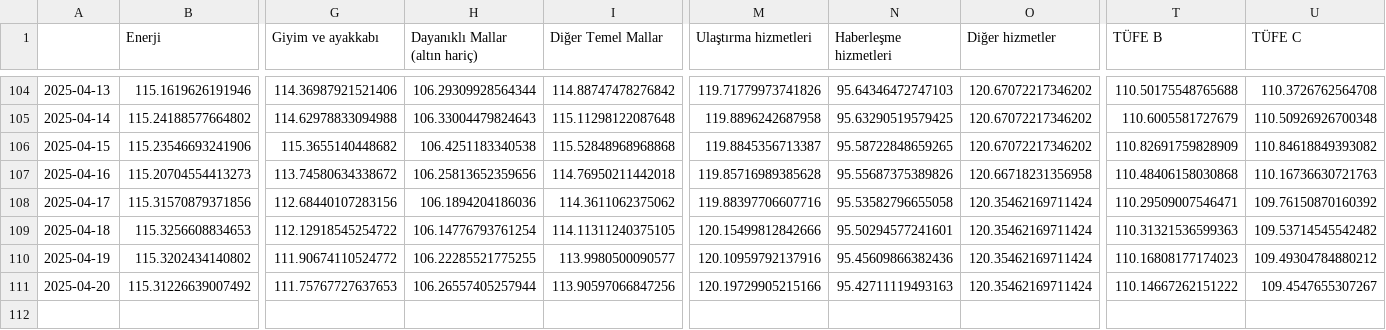
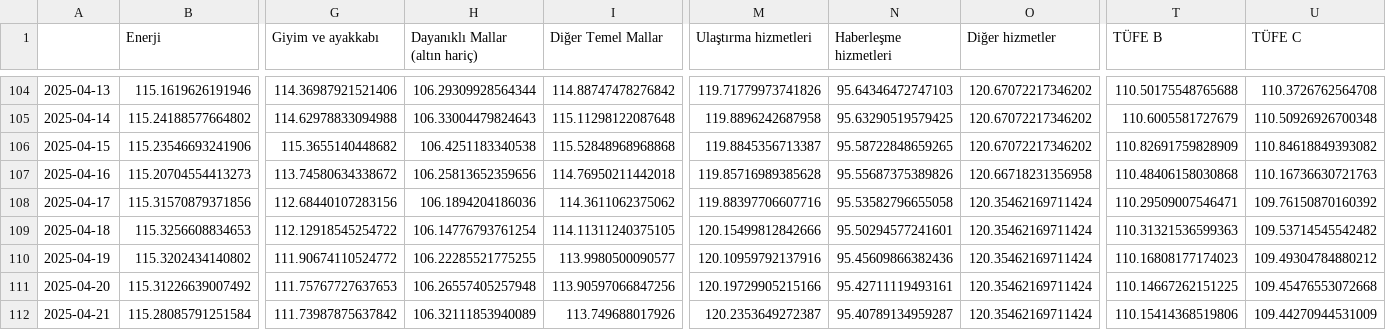
Before and after one commit to kaboya19/web-tufe-streamlit, a CSV file: göstergeler.csv, drawn as a sheet; only a part is shown, gaps mark what is left out; rows hold the shown columns only; the diff names each change by its address in the sheet, - before the commit and + after, or states it on an @@ line.

```diff
--- a/göstergeler.csv
+++ b/göstergeler.csv
-H111 (Dayanıklı Mallar (altın hariç)): 106.26557405257944
+H111 (Dayanıklı Mallar (altın hariç)): 106.26557405257948
-N111 (Haberleşme hizmetleri): 95.42711119493163
+N111 (Haberleşme hizmetleri): 95.42711119493161
-T111 (TÜFE B): 110.14667262151222
+T111 (TÜFE B): 110.14667262151225
-U111 (TÜFE C): 109.4547655307267
+U111 (TÜFE C): 109.45476553072668
+row 112: 2025-04-21 | 115.28085791251584 | 111.73987875637842 | 106.32111853940089 | 113.749688017926 | 120.2353649272387 | 95.40789134959287 | 120.35462169711424 | 110.15414368519806 | 109.44270944531009
```
Also changed, not shown: anagruplar.csv, gruplar.csv, 13 other files.
